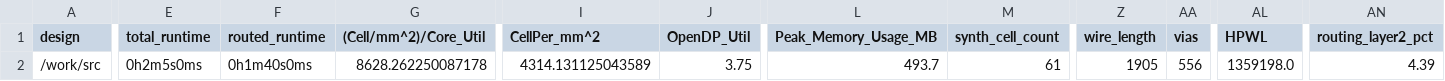
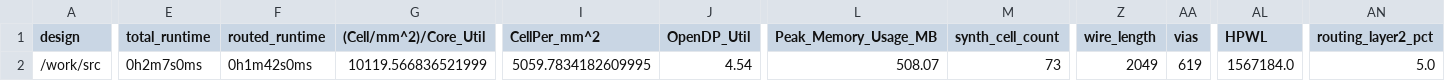
Before and after one commit to TinyTapeout/tinytapeout-05, a CSV file: projects/tt_um_loopback_ericsmi/metrics.csv, drawn as a sheet; only a part is shown, gaps mark what is left out; the diff covers the shown part only; the diff names each change by its address in the sheet, - before the commit and + after, or states it on an @@ line.

Commit message:
feat: update project tt_um_loopback_ericsmi from ericsmi/tt05-loopback-with-skew
Commit: 48de418529d4d1154211a465678721e51b111c10
Workflow: https://github.com/ericsmi/tt05-loopback-with-skew/actions/runs/6724452761

```diff
--- a/projects/tt_um_loopback_ericsmi/metrics.csv
+++ b/projects/tt_um_loopback_ericsmi/metrics.csv
-E2 (total_runtime): 0h2m5s0ms
+E2 (total_runtime): 0h2m7s0ms
-F2 (routed_runtime): 0h1m40s0ms
+F2 (routed_runtime): 0h1m42s0ms
-G2 ((Cell/mm^2)/Core_Util): 8628.262250087178
+G2 ((Cell/mm^2)/Core_Util): 10119.566836521999
-I2 (CellPer_mm^2): 4314.131125043589
+I2 (CellPer_mm^2): 5059.7834182609995
-J2 (OpenDP_Util): 3.75
+J2 (OpenDP_Util): 4.54
-L2 (Peak_Memory_Usage_MB): 493.7
+L2 (Peak_Memory_Usage_MB): 508.07
-M2 (synth_cell_count): 61
+M2 (synth_cell_count): 73
-Z2 (wire_length): 1905
+Z2 (wire_length): 2049
-AA2 (vias): 556
+AA2 (vias): 619
-AL2 (HPWL): 1359198.0
+AL2 (HPWL): 1567184.0
-AN2 (routing_layer2_pct): 4.39
+AN2 (routing_layer2_pct): 5.0
```
Also changed, not shown: 14 edited cells elsewhere in this file, 6 other files.
